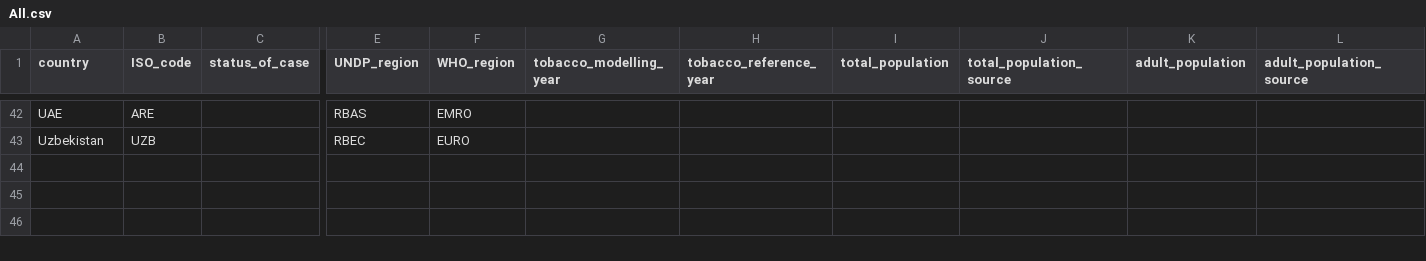
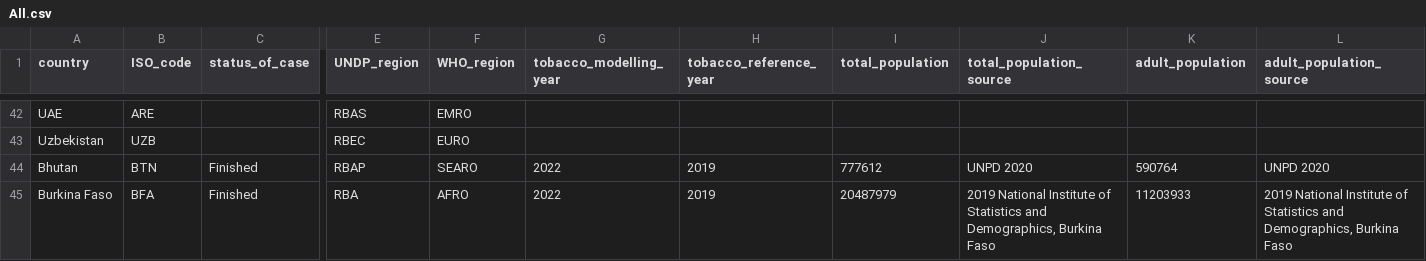
Before and after one commit to UNDP-Data/dv-health-investment-case-data-repo, a CSV file: All.csv, drawn as a sheet; only a part is shown, gaps mark what is left out; rows hold the shown columns only; the diff names each change by its address in the sheet, - before the commit and + after, or states it on an @@ line.

Commit message:
Update All.csv

```diff
--- a/All.csv
+++ b/All.csv
+row 44: Bhutan | BTN | Finished | RBAP | SEARO | 2022 | 2019 | 777612 | UNPD 2020 | 590764 | UNPD 2020
+row 45: Burkina Faso | BFA | Finished | RBA | AFRO | 2022 | 2019 | 20487979 | 2019 National Institute of Statistics and Demographics, Burkina Faso | 11203933 | 2019 National Institute of Statistics and Demographics, Burkina Faso
```
